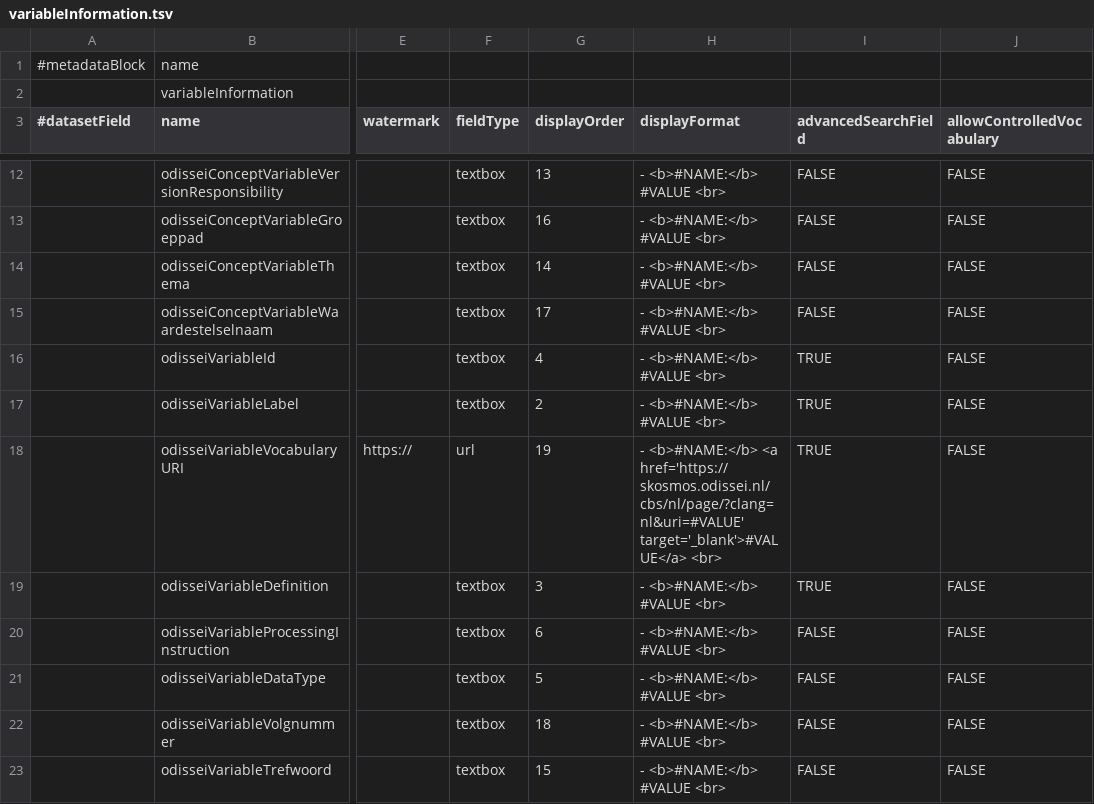
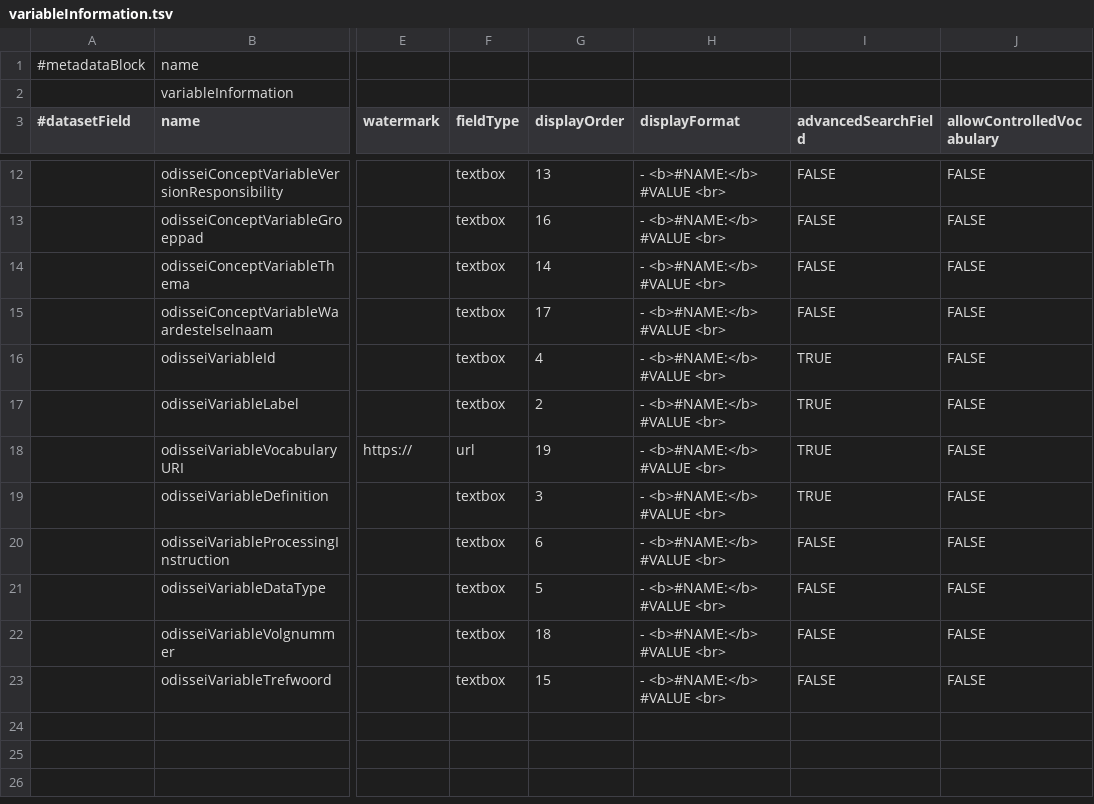
Before and after one commit to odissei-data/Custom-Metadata-Blocks, a TSV file: tsv_files/variableInformation.tsv, drawn as a sheet; only a part is shown, gaps mark what is left out; the diff names each change by its address in the sheet, - before the commit and + after, or states it on an @@ line.

Commit message:
Removed link for Vocabulary URI

```diff
--- a/tsv_files/variableInformation.tsv
+++ b/tsv_files/variableInformation.tsv
-H18 (displayFormat): - <b>#NAME:</b> <a href='https://skosmos.odissei.nl/cbs/nl/page/?clang=nl&uri=#VALUE' target='_blank'>#VALUE</a> <br>
+H18 (displayFormat): - <b>#NAME:</b> #VALUE <br>
```
